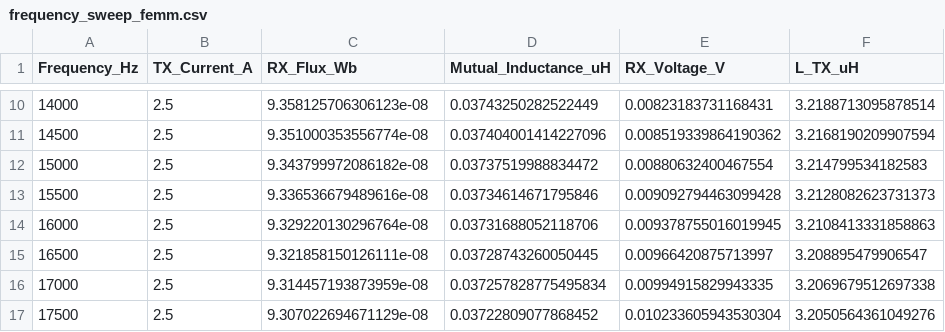
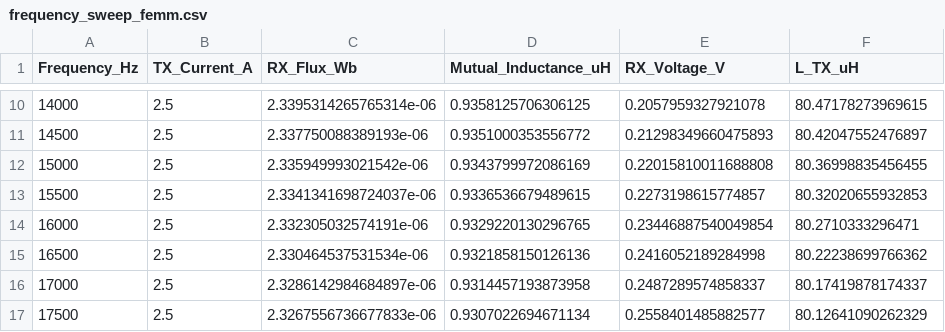
Before and after one commit to ItzRnP-hardcore/Axle_counter, a CSV file: axlecounter_3dphysics/reports/frequency_sweep_femm.csv, drawn as a sheet; only a part is shown, gaps mark what is left out; the diff covers the shown part only.

```diff
--- a/axlecounter_3dphysics/reports/frequency_sweep_femm.csv
+++ b/axlecounter_3dphysics/reports/frequency_sweep_femm.csv
@@ -10,8 +10,8 @@ Frequency_Hz,TX_Current_A,RX_Flux_Wb,Mutual_Inductance_uH,RX_Voltage_V,L_TX_uH
-14000,2.5,9.358125706306123e-08,0.03743250282522449,0.00823183731168431,3.2188713095878514
-14500,2.5,9.351000353556774e-08,0.037404001414227096,0.008519339864190362,3.2168190209907594
-15000,2.5,9.343799972086182e-08,0.03737519988834472,0.00880632400467554,3.214799534182583
-15500,2.5,9.336536679489616e-08,0.03734614671795846,0.009092794463099428,3.2128082623731373
-16000,2.5,9.329220130296764e-08,0.03731688052118706,0.009378755016019945,3.2108413331858863
-16500,2.5,9.321858150126111e-08,0.03728743260050445,0.00966420875713997,3.208895479906547
-17000,2.5,9.314457193873959e-08,0.037257828775495834,0.00994915829943335,3.2069679512697338
-17500,2.5,9.307022694671129e-08,0.03722809077868452,0.010233605943530304,3.2050564361049276
+14000,2.5,2.3395314265765314e-06,0.9358125706306125,0.2057959327921078,80.47178273969615
+14500,2.5,2.337750088389193e-06,0.9351000353556772,0.21298349660475893,80.42047552476897
+15000,2.5,2.335949993021542e-06,0.9343799972086169,0.22015810011688808,80.36998835456455
+15500,2.5,2.3341341698724037e-06,0.9336536679489615,0.2273198615774857,80.32020655932853
+16000,2.5,2.332305032574191e-06,0.9329220130296765,0.23446887540049854,80.2710333296471
+16500,2.5,2.330464537531534e-06,0.9321858150126136,0.2416052189284998,80.22238699766362
+17000,2.5,2.3286142984684897e-06,0.9314457193873958,0.2487289574858337,80.17419878174337
+17500,2.5,2.3267556736677833e-06,0.9307022694671134,0.2558401485882577,80.12641090262329
```
Also changed, not shown: 52 edited cells elsewhere in this file, axlecounter_3dphysics/reports/coil_parameter_sweep.csv, axlecounter_3dphysics/reports/coil_parameter_sweep_femm.csv, 42 other files.
